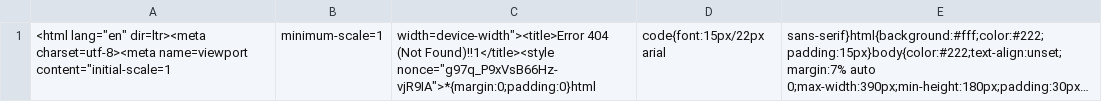
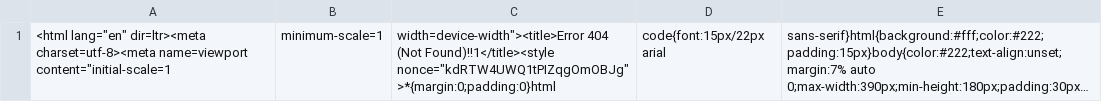
Before and after one commit to nehciyh/cargo-dashboard, a CSV file: data.csv, drawn as a sheet; long unchanged cells end in …; the diff names each change by its address in the sheet, - before the commit and + after, or states it on an @@ line.

```diff
--- a/data.csv
+++ b/data.csv
-C1: …(Not Found)!!1</title><style nonce="g97q_P9xVsB66Hz-vjR9IA">*{margin:0;padding:0}html
+C1: …(Not Found)!!1</title><style nonce="kdRTW4UWQ1tPIZqgOmOBJg">*{margin:0;padding:0}html
```
